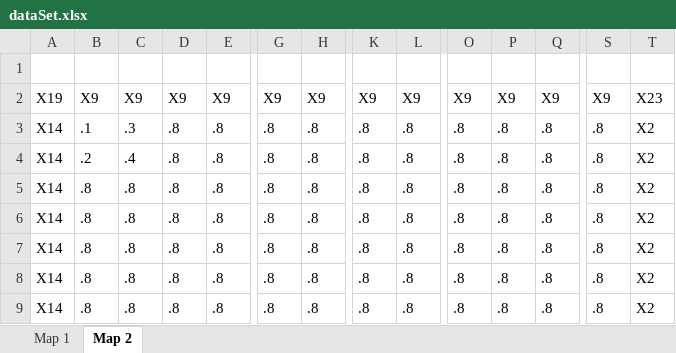
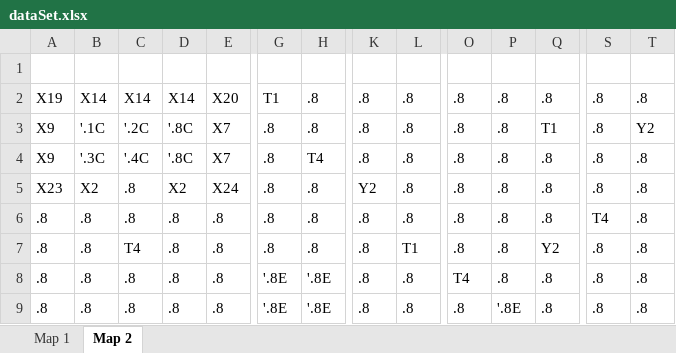
Before and after one commit to Dloughrin/TRPG, an Excel workbook: assets/dataSet.xlsx, sheet Map 2, drawn as a sheet; only a part is shown, gaps mark what is left out; values as stored, in another font and other column widths than the file's, no borders; removed rows and columns are numbered as before the commit, all else as after; rows hold the shown columns only; the diff covers the shown part only; the diff names each change by its address in the sheet, - before the commit and + after, or states it on an @@ line.

```diff
--- a/assets/dataSet.xlsx (sheet Map 2)
+++ b/assets/dataSet.xlsx (sheet Map 2)
-row 2: X19 | X9 | X9 | X9 | X9 | X9 | X9 | X9 | X9 | X9 | X9 | X9 | X9 | X23
-A2: X14
+A2: X19
-B2: .1
+B2: X14
-C2: .3
+C2: X14
-D2: .8
+D2: X14
-E2: .8
+E2: X20
-G2: .8
+G2: T1
-T2: X2
+T2: .8
+row 3: X9 | '.1C | '.2C | '.8C | X7 | .8 | .8 | .8 | .8 | .8 | .8 | T1 | .8 | Y2
-A4: X14
+A4: X9
-B4: .2
+B4: '.3C
-C4: .4
+C4: '.4C
-D4: .8
+D4: '.8C
-E4: .8
+E4: X7
-H4: .8
+H4: T4
-T4:T9: X2
+T4:T9: .8
-A5: X14
+A5: X23
-B5: .8
+B5: X2
-D5: .8
+D5: X2
-E5: .8
+E5: X24
-K5: .8
+K5: Y2
-A6:A9: X14
+A6:A9: .8
-S6: .8
+S6: T4
-C7: .8
+C7: T4
-L7: .8
+L7: T1
-Q7: .8
+Q7: Y2
-G8:G9: .8
+G8:G9: '.8E
-H8:H9: .8
+H8:H9: '.8E
-O8: .8
+O8: T4
-P9: .8
+P9: '.8E
```
Also changed, not shown: 1 added row, 1 removed row and 47 edited cells elsewhere in this sheet, 3 other files.
